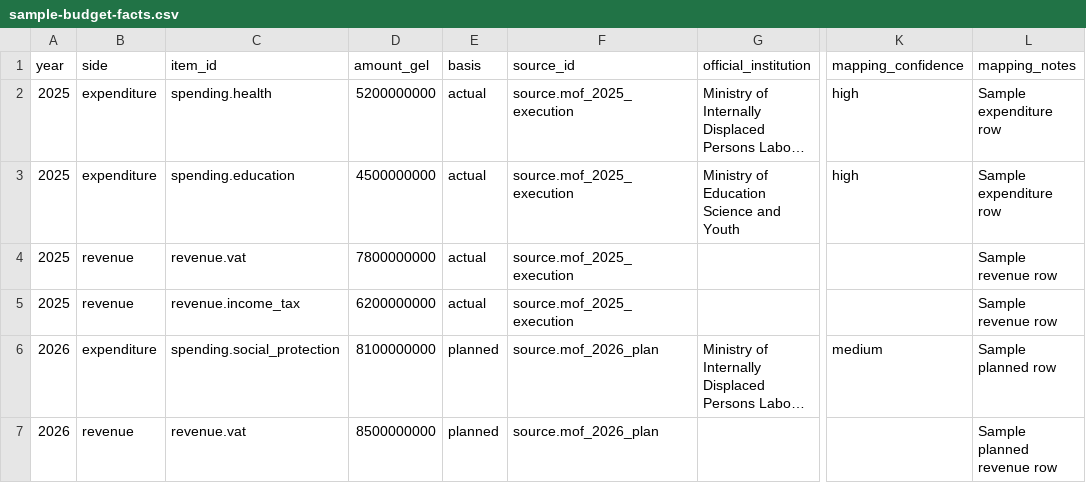
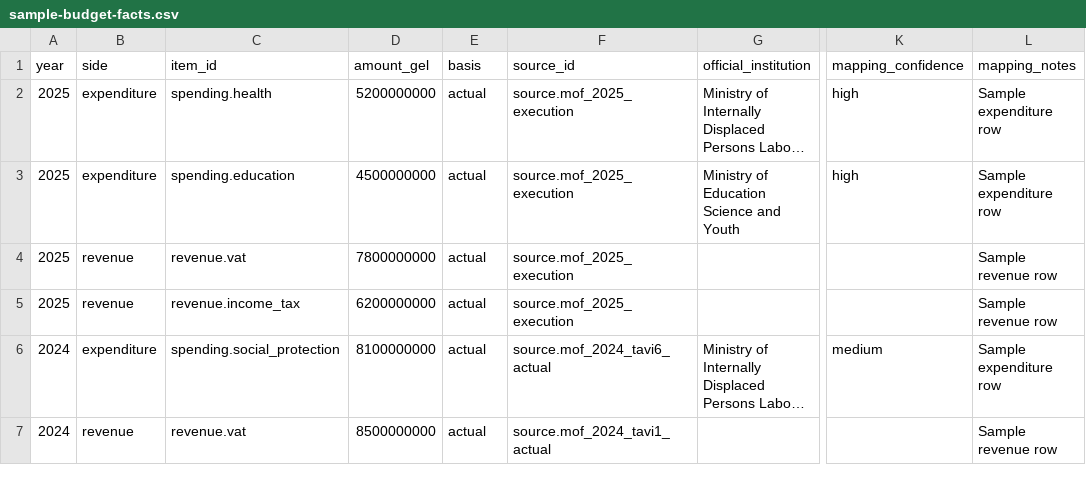
Before and after one commit to DuruMakh/geodata.ge, a CSV file: data/imports/sample-budget-facts.csv, drawn as a sheet; only a part is shown, gaps mark what is left out; long unchanged cells end in …; the diff names each change by its address in the sheet, - before the commit and + after, or states it on an @@ line.

```diff
--- a/data/imports/sample-budget-facts.csv
+++ b/data/imports/sample-budget-facts.csv
-A6:A7 (year): 2026
+A6:A7 (year): 2024
-E6:E7 (basis): planned
+E6:E7 (basis): actual
-F6 (source_id): source.mof_2026_plan
+F6 (source_id): source.mof_2024_tavi6_actual
-L6 (mapping_notes): Sample planned row
+L6 (mapping_notes): Sample expenditure row
-F7 (source_id): source.mof_2026_plan
+F7 (source_id): source.mof_2024_tavi1_actual
-L7 (mapping_notes): Sample planned revenue row
+L7 (mapping_notes): Sample revenue row
```
Also changed, not shown: data/mappings/spending-field-mapping.csv, data/sources/source-documents.csv, 18 other files.
